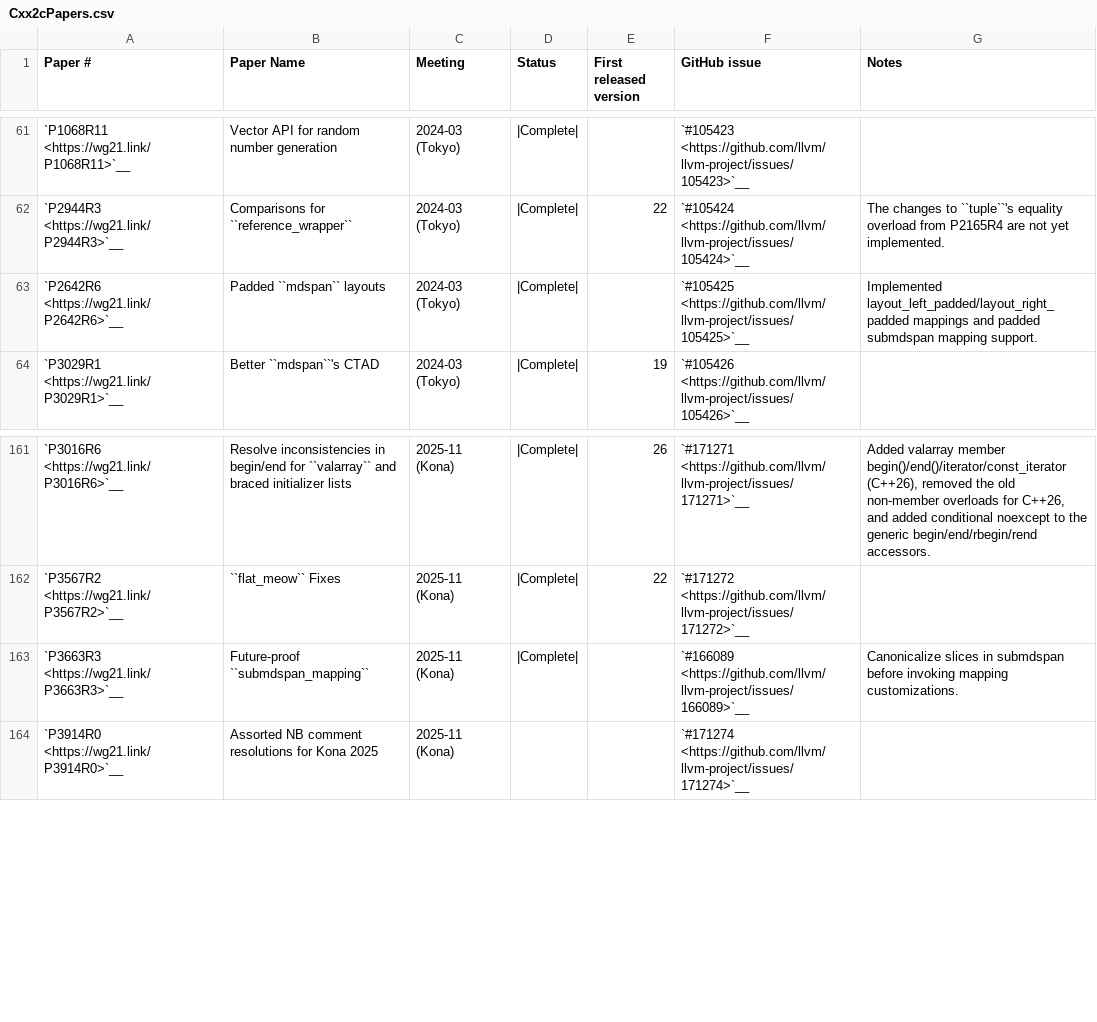
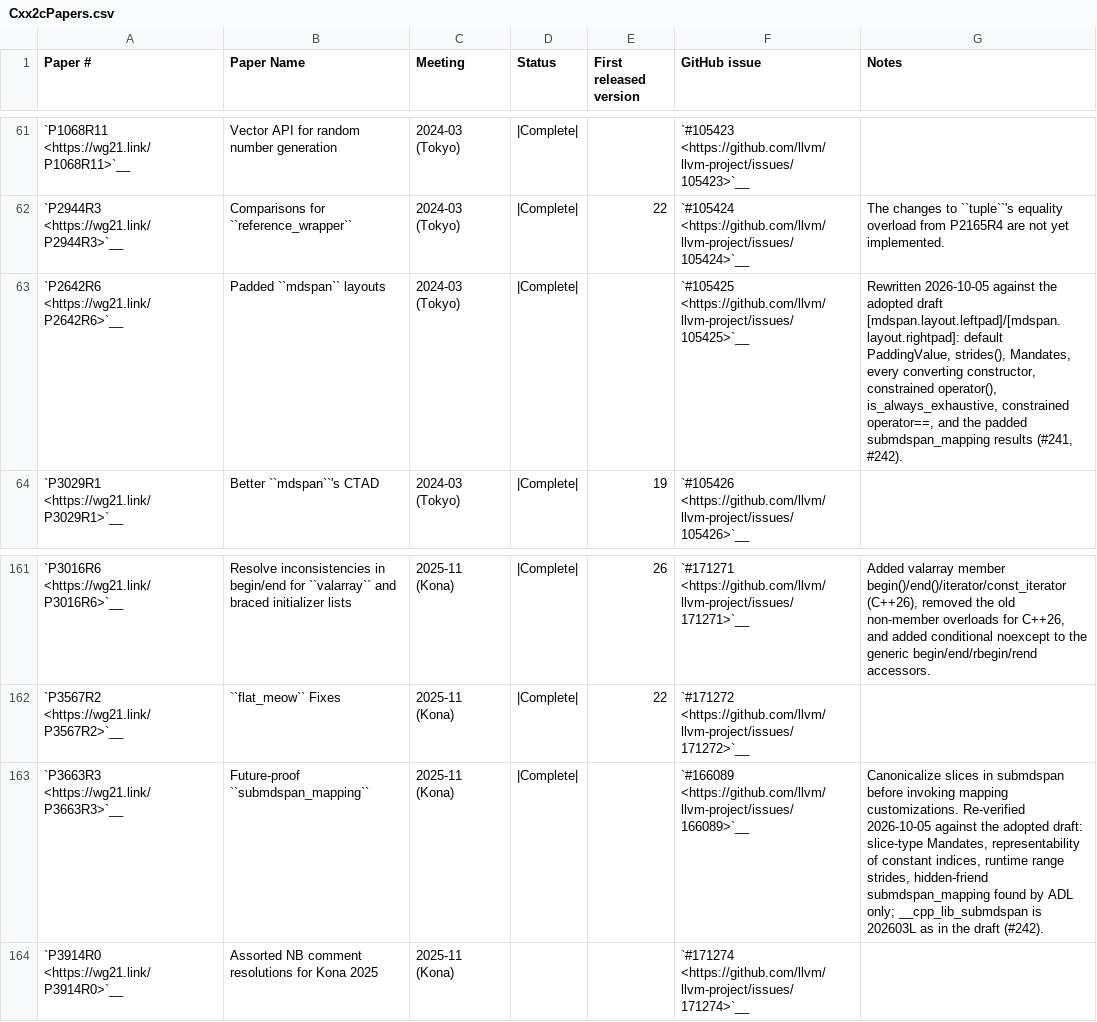
Before and after one commit to spwn02/clang-cxx26, a CSV file: libcxx/docs/Status/Cxx2cPapers.csv, drawn as a sheet; only a part is shown, gaps mark what is left out.

Commit message:
[libcxx] mdspan: literal rank-one padded submdspan result, hardening tests, __cpp_lib_submdspan 202603L, test slices valid per the draft (#241, #242)

```diff
--- a/libcxx/docs/Status/Cxx2cPapers.csv
+++ b/libcxx/docs/Status/Cxx2cPapers.csv
@@ -62,3 +62,3 @@
 "`P2944R3 <https://wg21.link/P2944R3>`__","Comparisons for ``reference_wrapper``","2024-03 (Tokyo)","|Complete|","22","`#105424 <https://github.com/llvm/llvm-project/issues/105424>`__","The changes to ``tuple``'s equality overload from P2165R4 are not yet implemented."
-"`P2642R6 <https://wg21.link/P2642R6>`__","Padded ``mdspan`` layouts","2024-03 (Tokyo)","|Complete|","","`#105425 <https://github.com/llvm/llvm-project/issues/105425>`__","Implemented layout_left_padded/layout_right_padded mappings and padded submdspan mapping support."
+"`P2642R6 <https://wg21.link/P2642R6>`__","Padded ``mdspan`` layouts","2024-03 (Tokyo)","|Complete|","","`#105425 <https://github.com/llvm/llvm-project/issues/105425>`__","Rewritten 2026-10-05 against the adopted draft [mdspan.layout.leftpad]/[mdspan.layout.rightpad]: default PaddingValue, strides(), Mandates, every converting constructor, constrained operator(), is_always_exhaustive, constrained operator==, and the padded submdspan_mapping results (#241, #242)."
 "`P3029R1 <https://wg21.link/P3029R1>`__","Better ``mdspan``'s CTAD","2024-03 (Tokyo)","|Complete|","19","`#105426 <https://github.com/llvm/llvm-project/issues/105426>`__",""
@@ -162,3 +162,3 @@
 "`P3567R2 <https://wg21.link/P3567R2>`__","``flat_meow`` Fixes","2025-11 (Kona)","|Complete|","22","`#171272 <https://github.com/llvm/llvm-project/issues/171272>`__",""
-"`P3663R3 <https://wg21.link/P3663R3>`__","Future-proof ``submdspan_mapping``","2025-11 (Kona)","|Complete|","","`#166089 <https://github.com/llvm/llvm-project/issues/166089>`__","Canonicalize slices in submdspan before invoking mapping customizations."
+"`P3663R3 <https://wg21.link/P3663R3>`__","Future-proof ``submdspan_mapping``","2025-11 (Kona)","|Complete|","","`#166089 <https://github.com/llvm/llvm-project/issues/166089>`__","Canonicalize slices in submdspan before invoking mapping customizations. Re-verified 2026-10-05 against the adopted draft: slice-type Mandates, representability of constant indices, runtime range strides, hidden-friend submdspan_mapping found by ADL only; __cpp_lib_submdspan is 202603L as in the draft (#242)."
 "`P3914R0 <https://wg21.link/P3914R0>`__","Assorted NB comment resolutions for Kona 2025","2025-11 (Kona)","","","`#171274 <https://github.com/llvm/llvm-project/issues/171274>`__",""
```
Also changed, not shown: 10 other files.
